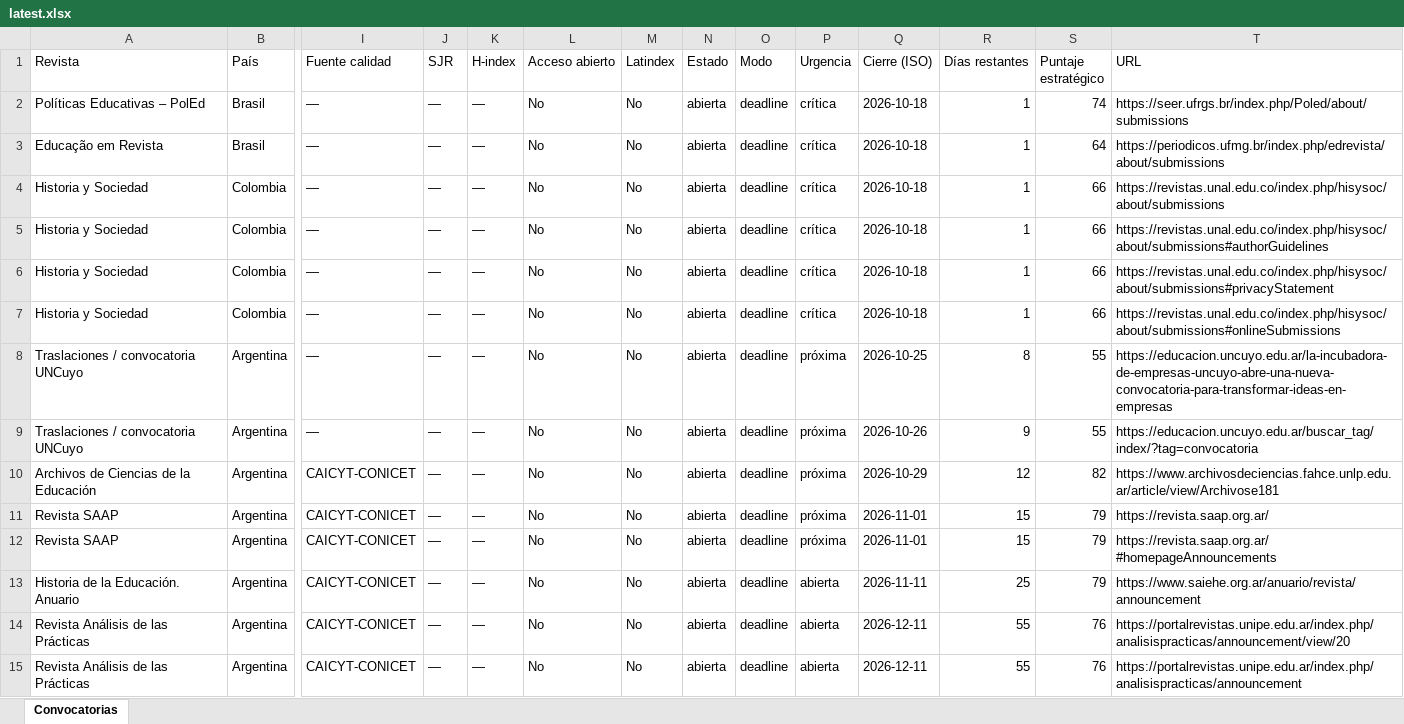
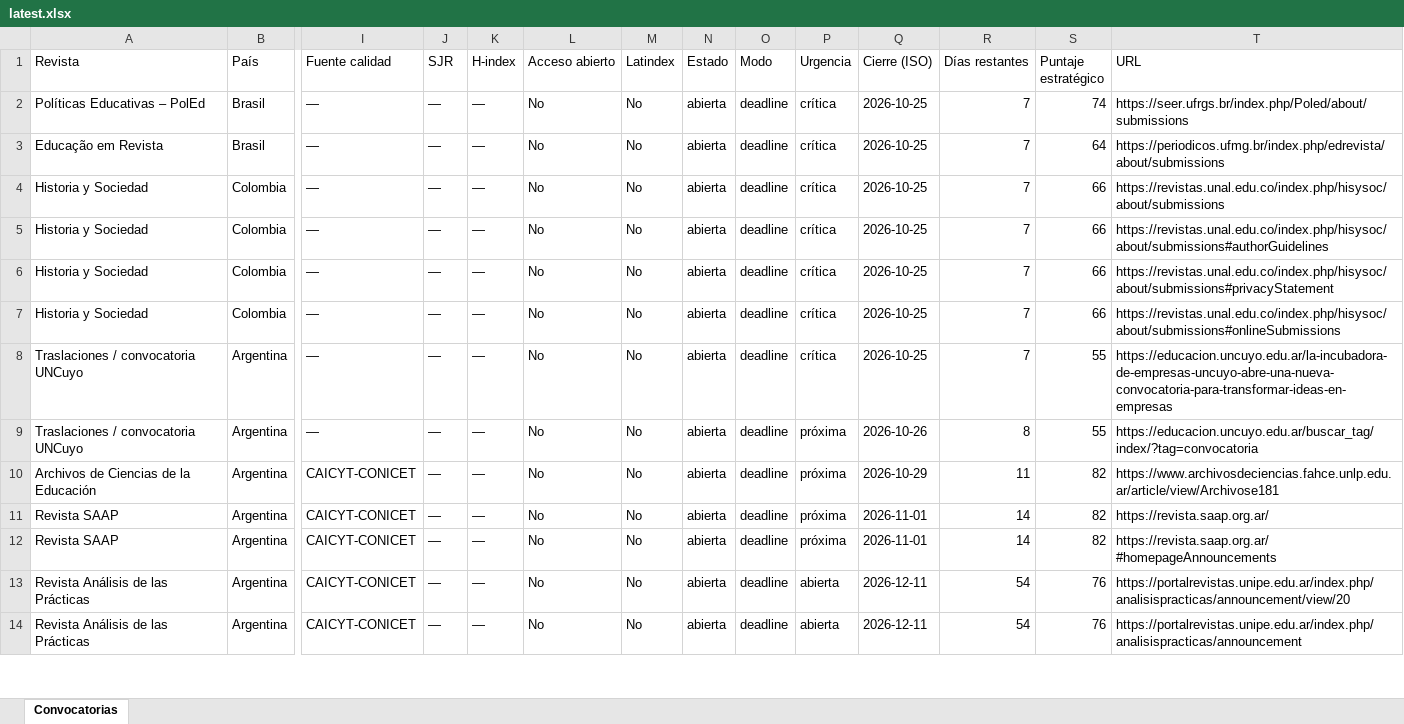
Before and after one commit to eaguirre25/SCRAPEADORACADEMICUS, an Excel workbook: docs/data/latest.xlsx, sheet Convocatorias, drawn as a sheet; only a part is shown, gaps mark what is left out; values as stored, in another font and other column widths than the file's, no cell formats; removed rows and columns are numbered as before the commit, all else as after; rows hold the shown columns only; the diff covers the shown part only; the diff names each change by its address in the sheet, - before the commit and + after, or states it on an @@ line.

```diff
--- a/docs/data/latest.xlsx (sheet Convocatorias)
+++ b/docs/data/latest.xlsx (sheet Convocatorias)
-Q2:Q7 (Cierre (ISO)): 2026-10-18
+Q2:Q7 (Cierre (ISO)): 2026-10-25
-R2:R7 (Días restantes): 1
+R2:R7 (Días restantes): 7
-P8 (Urgencia): próxima
+P8 (Urgencia): crítica
-R8 (Días restantes): 8
+R8 (Días restantes): 7
-R9 (Días restantes): 9
+R9 (Días restantes): 8
-R10 (Días restantes): 12
+R10 (Días restantes): 11
-R11:R12 (Días restantes): 15
+R11:R12 (Días restantes): 14
-S11:S12 (Puntaje estratégico): 79
+S11:S12 (Puntaje estratégico): 82
-row 13: Historia de la Educación. Anuario | Argentina | CAICYT-CONICET | — | — | No | No | abierta | deadline | abierta | 2026-11-11 | 25 | 79 | https://www.saiehe.org.ar/anuario/revista/announcement
-R13:R14 (Días restantes): 55
+R13:R14 (Días restantes): 54
```
Also changed, not shown: 1 added row, 2 removed rows and 22 edited cells elsewhere in this sheet, cell formats, 6 other files.
